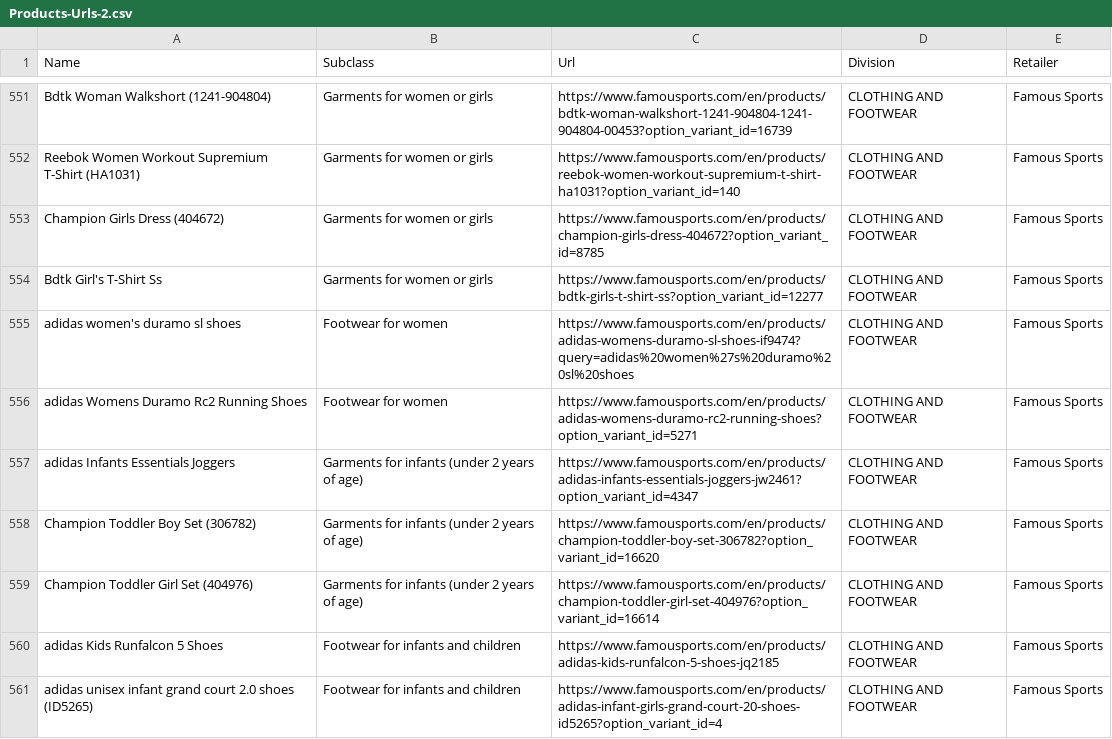
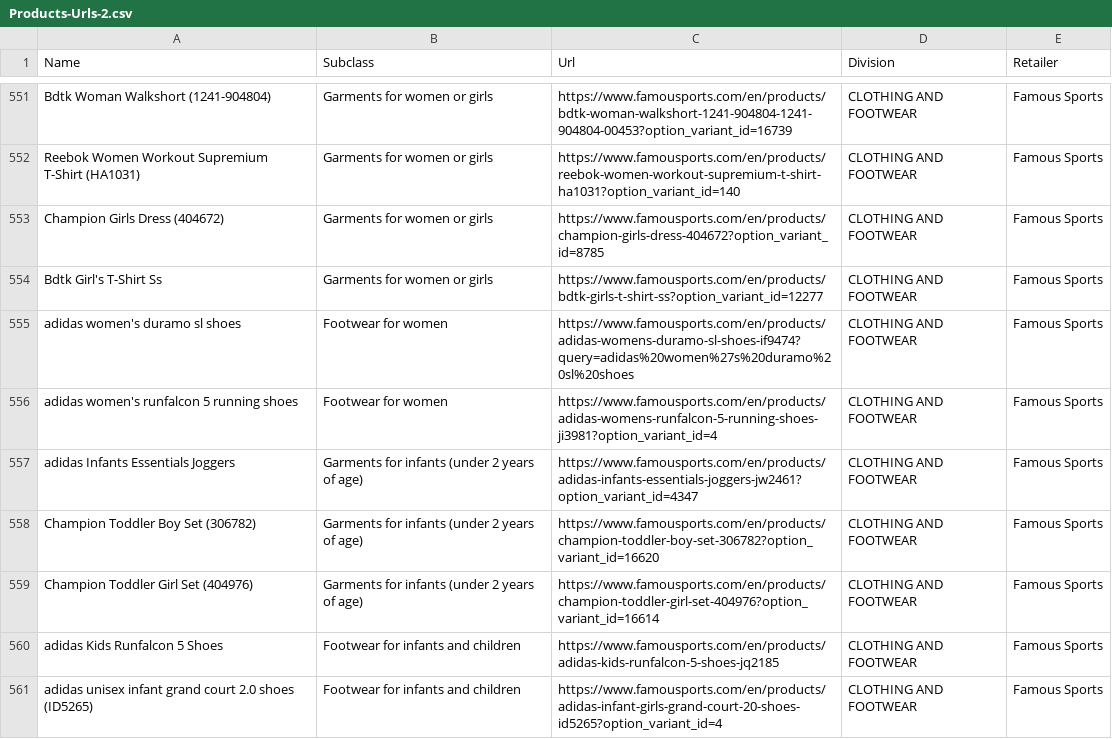
Before and after one commit to maria-papz/BillionPricesCyprusScrape, a CSV file: ECOICOPv2/Products-Urls-2.csv, drawn as a sheet; only a part is shown, gaps mark what is left out.

Commit message:
Update Products-Urls-2.csv

```diff
--- a/ECOICOPv2/Products-Urls-2.csv
+++ b/ECOICOPv2/Products-Urls-2.csv
@@ -555,3 +555,3 @@ Bdtk Girl's T-Shirt Ss,Garments for women or girls,https://www.famousports.com/e
 adidas women's duramo sl shoes,Footwear for women,https://www.famousports.com/en/products/adidas-womens-duramo-sl-shoes-if9474?query=adidas%20women%27s%20duramo%20sl%20shoes,CLOTHING AND FOOTWEAR,Famous Sports
-adidas Womens Duramo Rc2 Running Shoes,Footwear for women,https://www.famousports.com/en/products/adidas-womens-duramo-rc2-running-shoes?option_variant_id=5271,CLOTHING AND FOOTWEAR,Famous Sports
+adidas women's runfalcon 5 running shoes,Footwear for women,https://www.famousports.com/en/products/adidas-womens-runfalcon-5-running-shoes-ji3981?option_variant_id=4,CLOTHING AND FOOTWEAR,Famous Sports
 adidas Infants Essentials Joggers,Garments for infants (under 2 years of age),https://www.famousports.com/en/products/adidas-infants-essentials-joggers-jw2461?option_variant_id=4347,CLOTHING AND FOOTWEAR,Famous Sports
```
